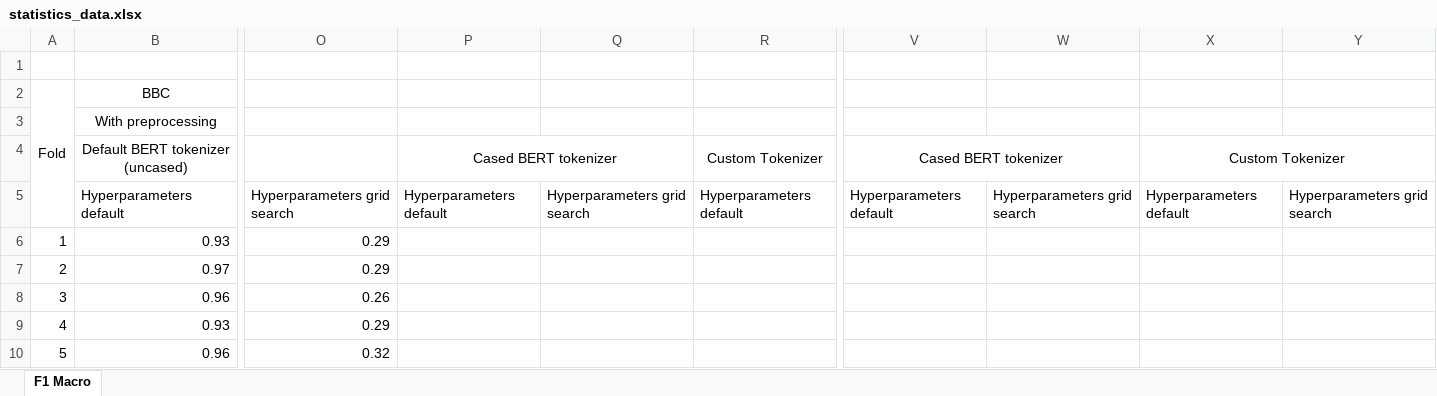
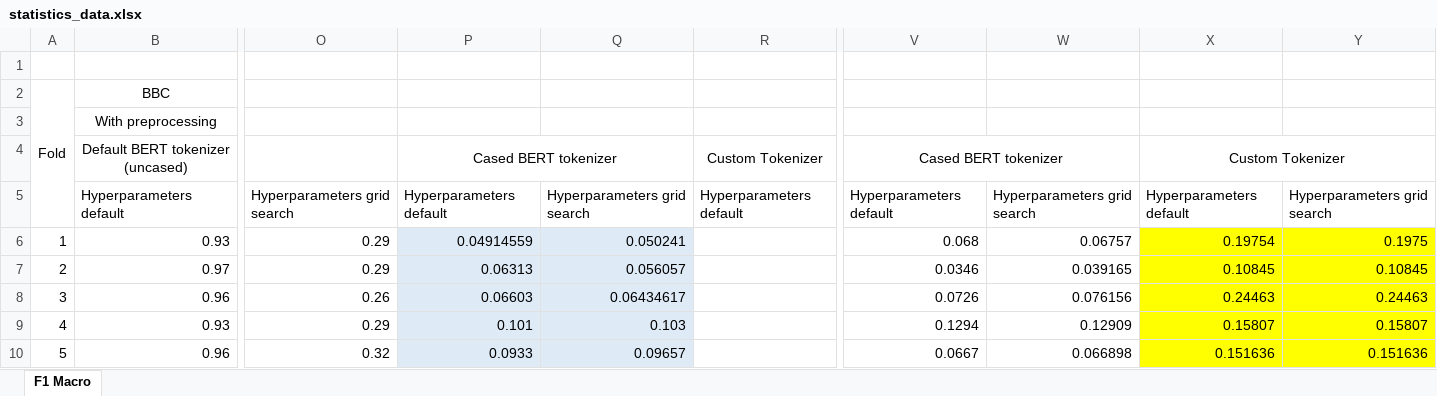
Before and after one commit to MichalMarkowskii/MachineLearning, an Excel workbook: statistics_data.xlsx, sheet F1 Macro, drawn as a sheet; only a part is shown, gaps mark what is left out; values as stored, in another font and other column widths than the file's, no borders; the diff covers the shown part only; the diff names each change by its address in the sheet, - before the commit and + after, or states it on an @@ line.

Commit message:
Add files via upload

```diff
--- a/statistics_data.xlsx (sheet F1 Macro)
+++ b/statistics_data.xlsx (sheet F1 Macro)
-P6: (empty)
+P6: 0.04914559
-P6:Q10 fill: none
+P6:Q10 fill: #DEEBF7
-Q6: (empty)
+Q6: 0.050241
-V6: (empty)
+V6: 0.068
-W6: (empty)
+W6: 0.06757
-X6: (empty)
+X6: 0.19754
-X6:Y10 fill: none
+X6:Y10 fill: #FFFF00
-Y6: (empty)
+Y6: 0.1975
-P7: (empty)
+P7: 0.06313
-Q7: (empty)
+Q7: 0.056057
-V7: (empty)
+V7: 0.0346
-W7: (empty)
+W7: 0.039165
-X7: (empty)
+X7: 0.10845
-Y7: (empty)
+Y7: 0.10845
-P8: (empty)
+P8: 0.06603
-Q8: (empty)
+Q8: 0.06434617
-V8: (empty)
+V8: 0.0726
-W8: (empty)
+W8: 0.076156
-X8: (empty)
+X8: 0.24463
-Y8: (empty)
+Y8: 0.24463
-P9: (empty)
+P9: 0.101
-Q9: (empty)
+Q9: 0.103
-V9: (empty)
+V9: 0.1294
-W9: (empty)
+W9: 0.12909
-X9: (empty)
+X9: 0.15807
-Y9: (empty)
+Y9: 0.15807
-P10: (empty)
+P10: 0.0933
-Q10: (empty)
+Q10: 0.09657
-V10: (empty)
+V10: 0.0667
-W10: (empty)
+W10: 0.066898
-X10: (empty)
+X10: 0.151636
-Y10: (empty)
+Y10: 0.151636
```
Also changed, not shown: 4 added rows, 36 edited cells and cell formats elsewhere in this sheet.
